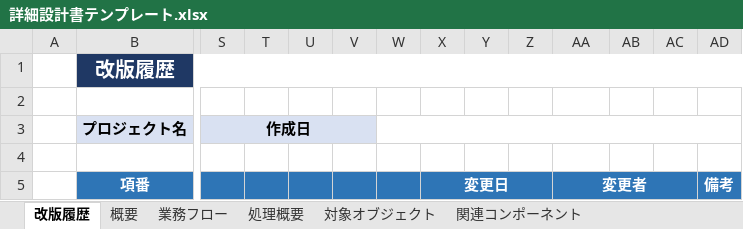
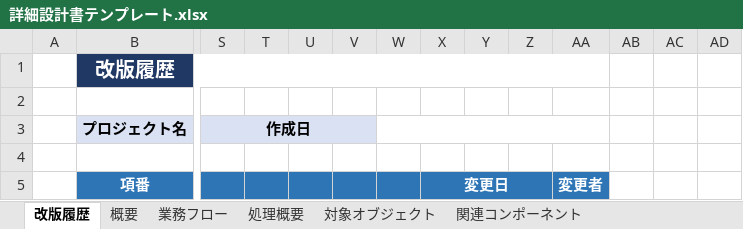
Before and after one commit to h-omata825/sf-claude-template, an Excel workbook: scripts/python/sf-doc-mcp/詳細設計書テンプレート.xlsx, sheet 改版履歴, drawn as a sheet; only a part is shown, gaps mark what is left out; values as stored, in another font and other column widths than the file's, no borders; the diff names each change by its address in the sheet, - before the commit and + after, or states it on an @@ line.

```diff
--- a/scripts/python/sf-doc-mcp/詳細設計書テンプレート.xlsx (sheet 改版履歴)
+++ b/scripts/python/sf-doc-mcp/詳細設計書テンプレート.xlsx (sheet 改版履歴)
-B1:AD1 merged
+B1:AA1 merged
-W3:AD3 merged
+W3:AA3 merged
-AA5:AC5 merged
-AD5: 備考
+AD5: (empty)
-AD5 fill: #2E75B6
+AD5 fill: none
```
Also changed, not shown: sheet 対象オブジェクト, 1 other file.
